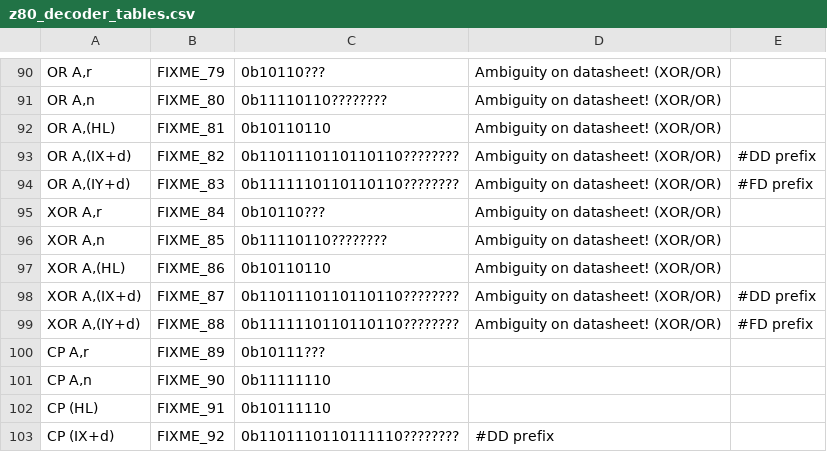
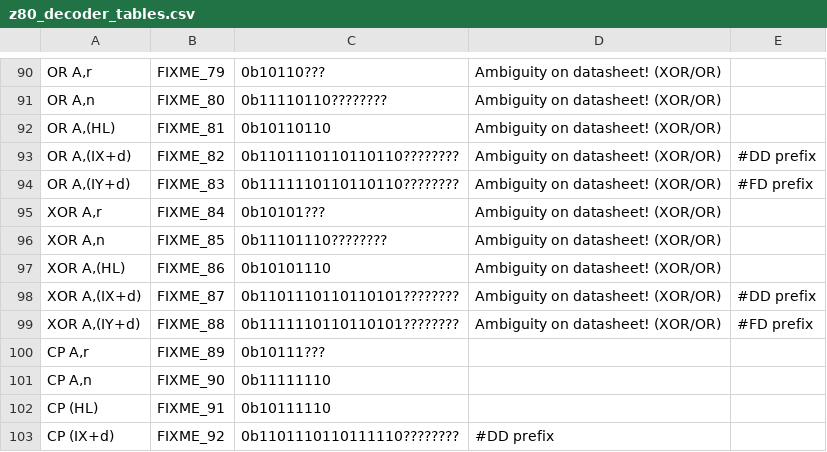
Before and after one commit to NeonMan/master-system-emu, a CSV file: z80/z80_decoder_tables.csv, drawn as a sheet; only a part is shown, gaps mark what is left out.

Commit message:
Implemented decoder table generator for unprefixed opcodes.

```diff
--- a/z80/z80_decoder_tables.csv
+++ b/z80/z80_decoder_tables.csv
@@ -94,7 +94,7 @@ OR A,(IX+d)	FIXME_82	0b1101110110110110????????	Ambiguity on datasheet! (XOR/OR)
 OR A,(IY+d)	FIXME_83	0b1111110110110110????????	Ambiguity on datasheet! (XOR/OR)	#FD prefix
-XOR A,r	FIXME_84	0b10110???	Ambiguity on datasheet! (XOR/OR)	
-XOR A,n	FIXME_85	0b11110110????????	Ambiguity on datasheet! (XOR/OR)	
-XOR A,(HL)	FIXME_86	0b10110110	Ambiguity on datasheet! (XOR/OR)	
-XOR A,(IX+d)	FIXME_87	0b1101110110110110????????	Ambiguity on datasheet! (XOR/OR)	#DD prefix
-XOR A,(IY+d)	FIXME_88	0b1111110110110110????????	Ambiguity on datasheet! (XOR/OR)	#FD prefix
+XOR A,r	FIXME_84	0b10101???	Ambiguity on datasheet! (XOR/OR)	
+XOR A,n	FIXME_85	0b11101110????????	Ambiguity on datasheet! (XOR/OR)	
+XOR A,(HL)	FIXME_86	0b10101110	Ambiguity on datasheet! (XOR/OR)	
+XOR A,(IX+d)	FIXME_87	0b1101110110110101????????	Ambiguity on datasheet! (XOR/OR)	#DD prefix
+XOR A,(IY+d)	FIXME_88	0b1111110110110101????????	Ambiguity on datasheet! (XOR/OR)	#FD prefix
 CP A,r	FIXME_89	0b10111???		
```
Also changed, not shown: 1 other file.
